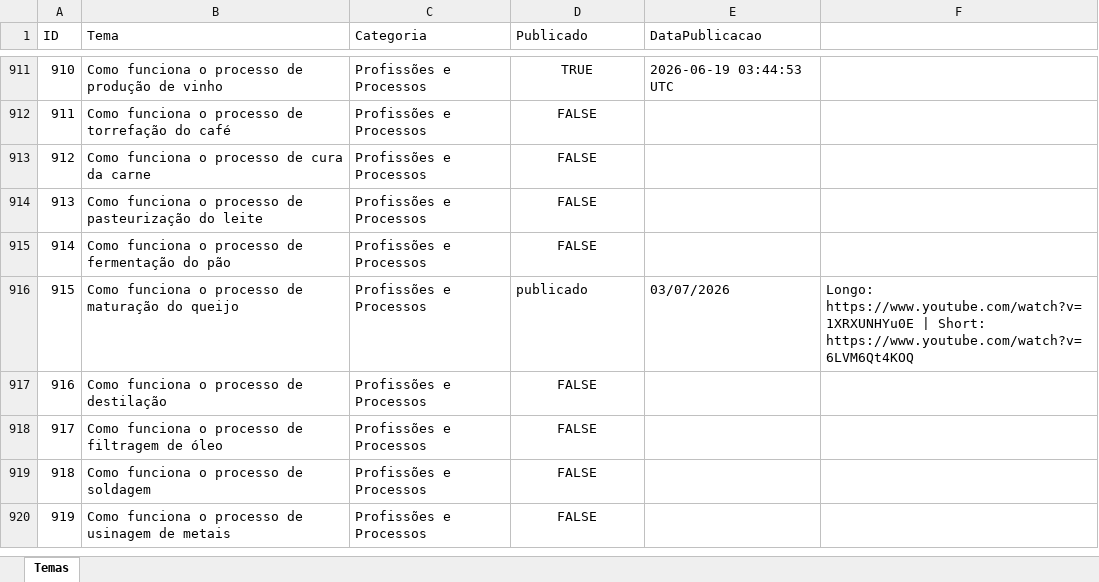
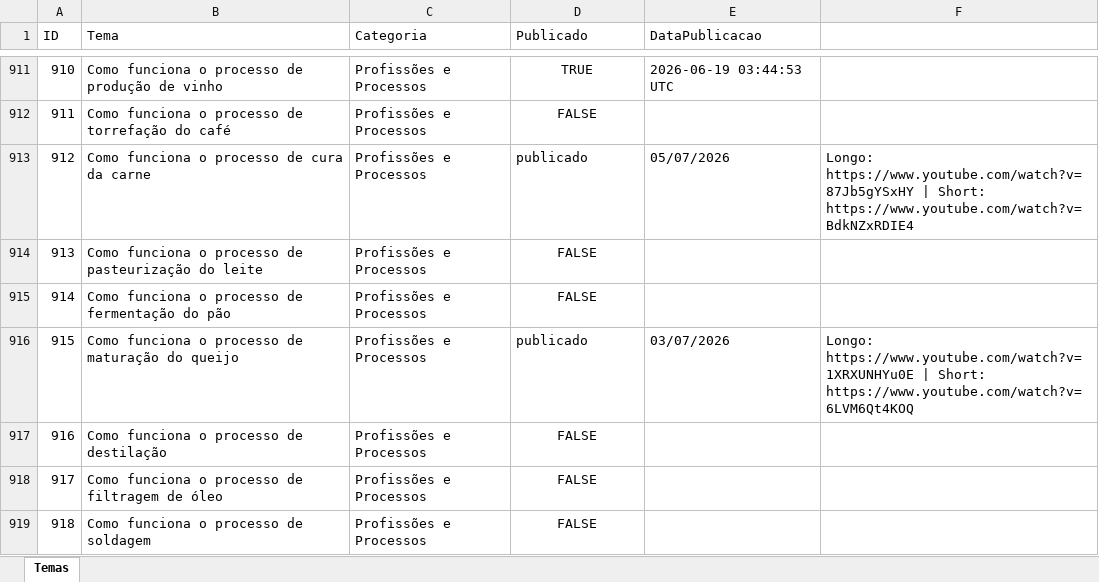
Before and after one commit to wilianjanez/InfoClubYT, an Excel workbook: temas/temas.xlsx, sheet Temas, drawn as a sheet; only a part is shown, gaps mark what is left out; the shorter side is filled out with more unchanged rows; values as stored, in another font and other column widths than the file's, no borders; the diff names each change by its address in the sheet, - before the commit and + after, or states it on an @@ line.

```diff
--- a/temas/temas.xlsx (sheet Temas)
+++ b/temas/temas.xlsx (sheet Temas)
-D913 (Publicado): FALSE
+D913 (Publicado): publicado
-D913 alignment: center
+D913 alignment: left
-E913 (DataPublicacao): (empty)
+E913 (DataPublicacao): 05/07/2026
-F913: (empty)
+F913: Longo: https://www.youtube.com/watch?v=87Jb5gYSxHY | Short: https://www.youtube.com/watch?v=BdkNZxRDIE4
```
